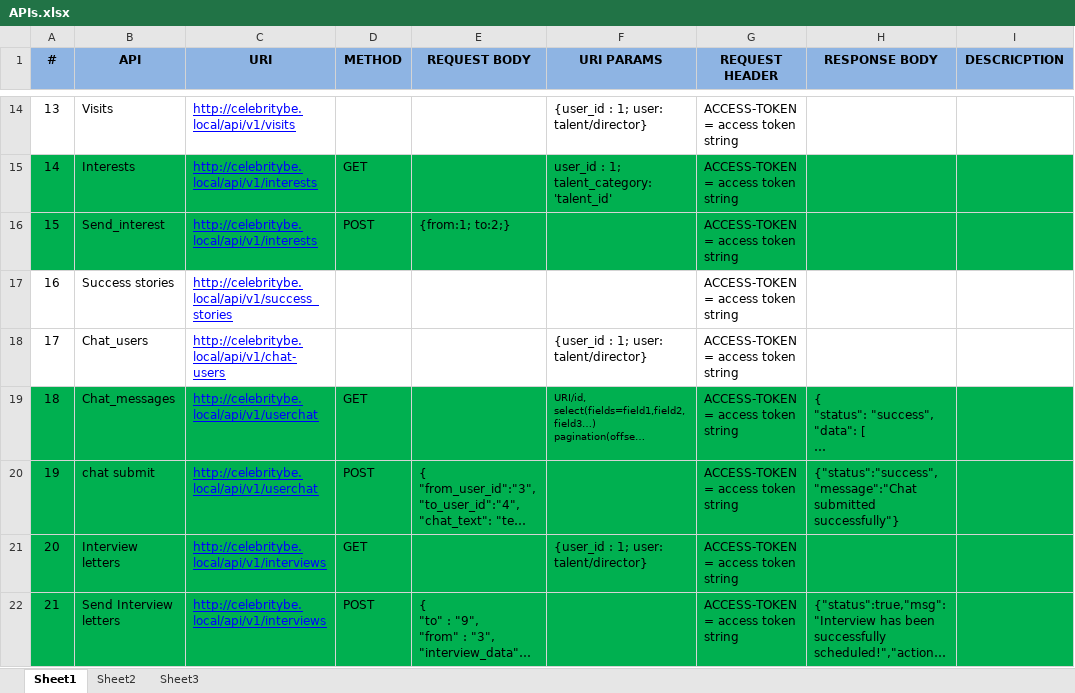
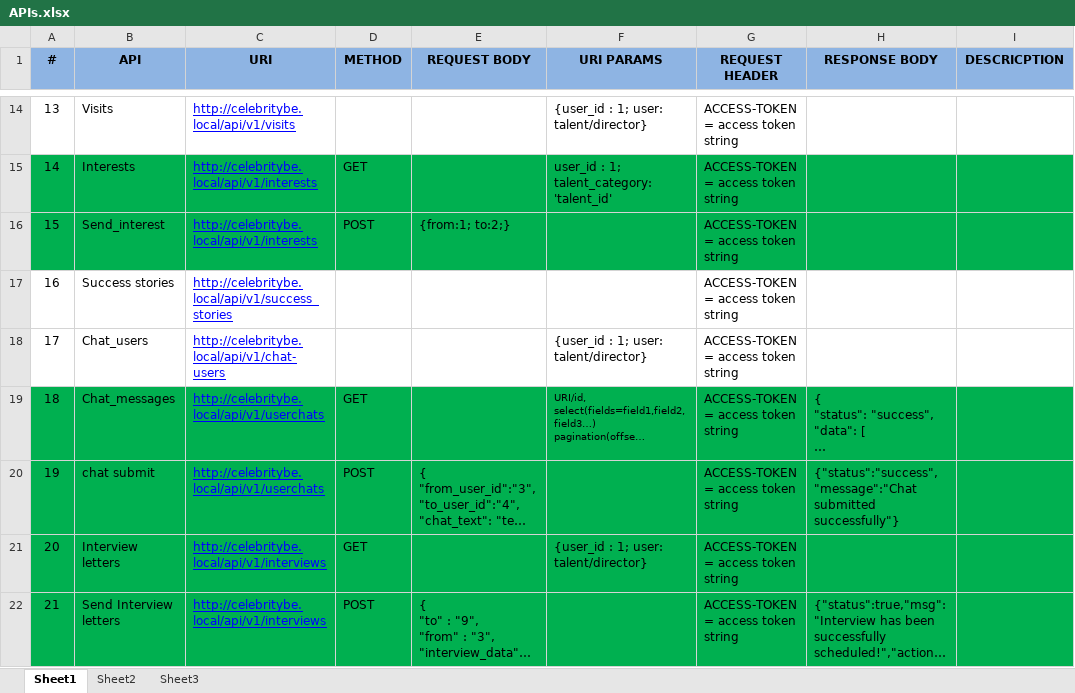
Before and after one commit to vcbose/celebrity_be, an Excel workbook: db/APIs.xlsx, sheet Sheet1, drawn as a sheet; only a part is shown, gaps mark what is left out; long unchanged cells end in …; values as stored, in another font and other column widths than the file's, no borders; the diff names each change by its address in the sheet, - before the commit and + after, or states it on an @@ line.

Commit message:
chatusers get method commit: * created chatusers get method

```diff
--- a/db/APIs.xlsx (sheet Sheet1)
+++ b/db/APIs.xlsx (sheet Sheet1)
-C19:C20 (URI): http://celebritybe.local/api/v1/userchat
+C19:C20 (URI): http://celebritybe.local/api/v1/userchats
```
Also changed, not shown: 3 other files.
